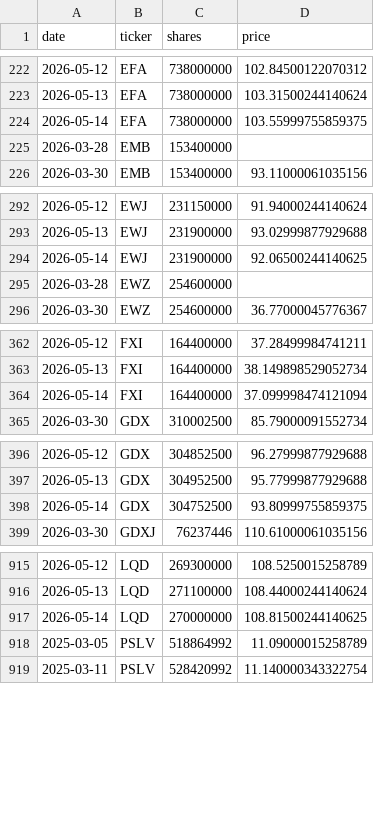
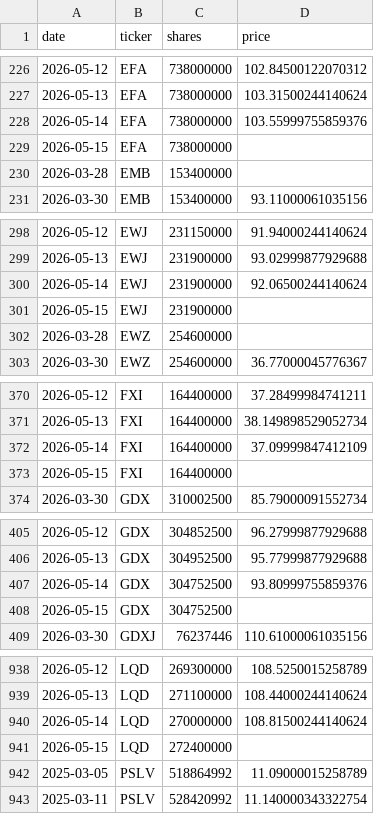
Before and after one commit to isaergun/etf-flows-data, a CSV file: data/etf_shares.csv, drawn as a sheet; only a part is shown, gaps mark what is left out; the diff covers the shown part only.

```diff
--- a/data/etf_shares.csv
+++ b/data/etf_shares.csv
@@ -223,3 +227,4 @@ date,ticker,shares,price
 2026-05-13,EFA,738000000,103.31500244140624
-2026-05-14,EFA,738000000,103.55999755859375
+2026-05-14,EFA,738000000,103.55999755859376
+2026-05-15,EFA,738000000,
 2026-03-28,EMB,153400000,
@@ -293,3 +299,4 @@ date,ticker,shares,price
 2026-05-13,EWJ,231900000,93.02999877929688
-2026-05-14,EWJ,231900000,92.06500244140625
+2026-05-14,EWJ,231900000,92.06500244140624
+2026-05-15,EWJ,231900000,
 2026-03-28,EWZ,254600000,
@@ -363,3 +371,4 @@ date,ticker,shares,price
 2026-05-13,FXI,164400000,38.149898529052734
-2026-05-14,FXI,164400000,37.099998474121094
+2026-05-14,FXI,164400000,37.09999847412109
+2026-05-15,FXI,164400000,
 2026-03-30,GDX,310002500,85.79000091552734
@@ -397,3 +406,4 @@ date,ticker,shares,price
 2026-05-13,GDX,304952500,95.77999877929688
-2026-05-14,GDX,304752500,93.80999755859375
+2026-05-14,GDX,304752500,93.80999755859376
+2026-05-15,GDX,304752500,
 2026-03-30,GDXJ,76237446,110.61000061035156
@@ -916,3 +939,4 @@ date,ticker,shares,price
 2026-05-13,LQD,271100000,108.44000244140624
-2026-05-14,LQD,270000000,108.81500244140625
+2026-05-14,LQD,270000000,108.81500244140624
+2026-05-15,LQD,272400000,
 2025-03-05,PSLV,518864992,11.09000015258789
```
Also changed, not shown: 29 added rows and 1 edited cell elsewhere in this file, data/etf_aum.csv, data/etf_flows.csv.
